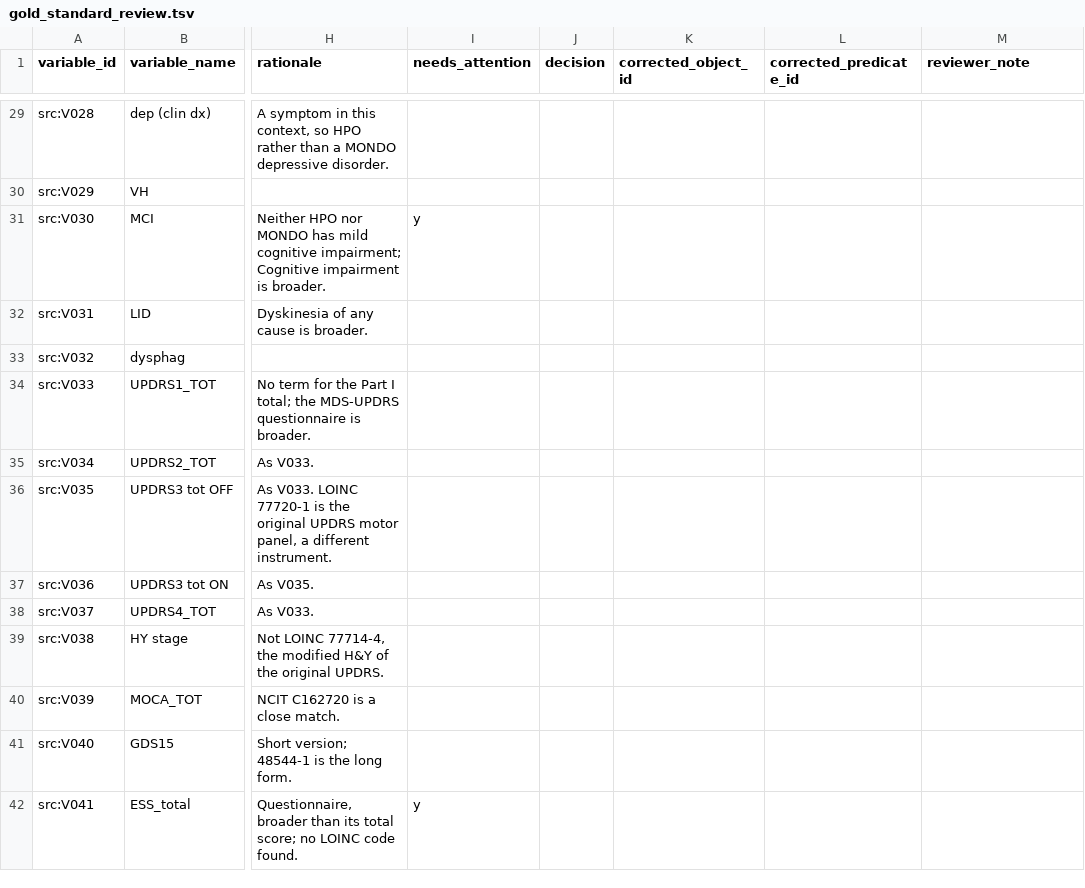
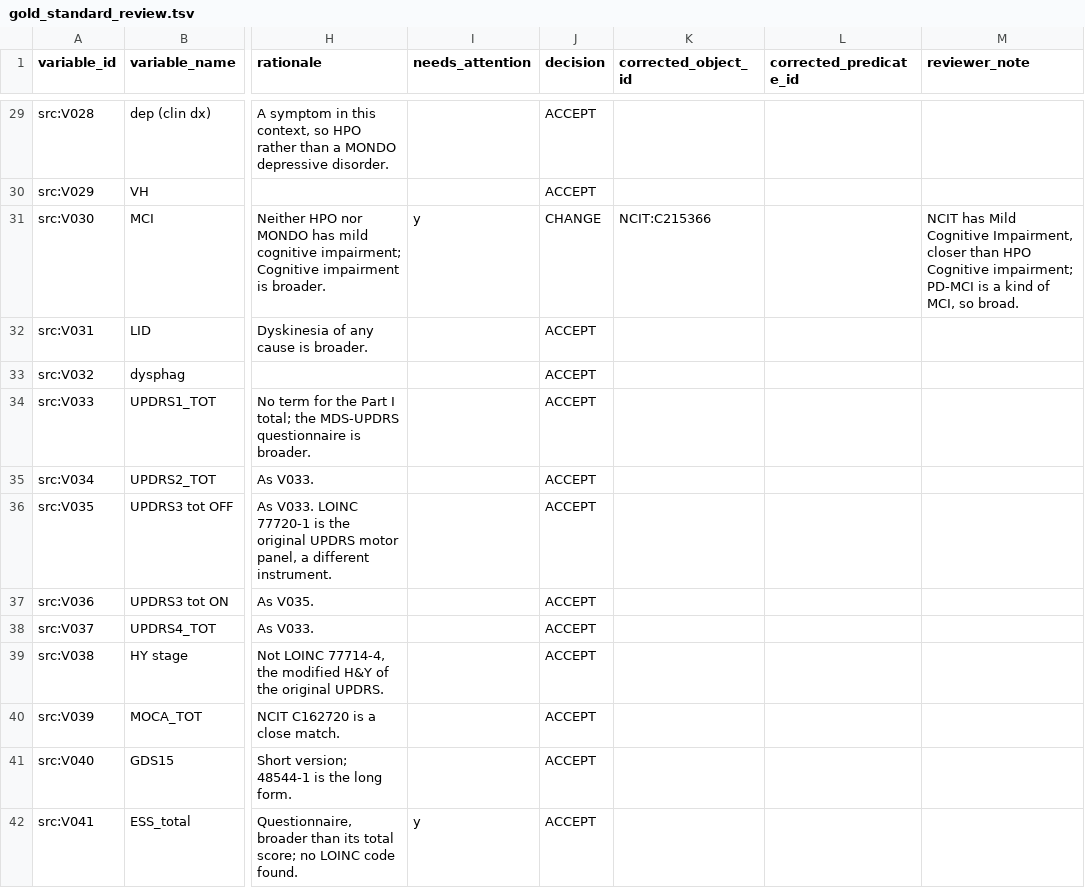
Before and after one commit to barbavegeta/pd-biomarker-model, a TSV file: mapping/gold_standard_review.tsv, drawn as a sheet; only a part is shown, gaps mark what is left out; the diff covers the shown part only; the diff names each change by its address in the sheet, - before the commit and + after, or states it on an @@ line.

Commit message:
Freeze the reviewed gold-standard mapping
Every draft row was reviewed: 66 accepted, 2 corrected (PD-MCI to NCIT Mild
Cognitive Impairment, RBDSQ to the NCIT questionnaire). The SSSOM file keeps
the draft rows with the reviewer's agreement and adds the corrections as
curator-authored mappings.

```diff
--- a/mapping/gold_standard_review.tsv
+++ b/mapping/gold_standard_review.tsv
-J29:J30 (decision): (empty)
+J29:J30 (decision): ACCEPT
-J31 (decision): (empty)
+J31 (decision): CHANGE
-K31 (corrected_object_id): (empty)
+K31 (corrected_object_id): NCIT:C215366
-M31 (reviewer_note): (empty)
+M31 (reviewer_note): NCIT has Mild Cognitive Impairment, closer than HPO Cognitive impairment; PD-MCI is a kind of MCI, so broad.
-J32:J42 (decision): (empty)
+J32:J42 (decision): ACCEPT
```
Also changed, not shown: 57 edited cells elsewhere in this file, 2 other files.
